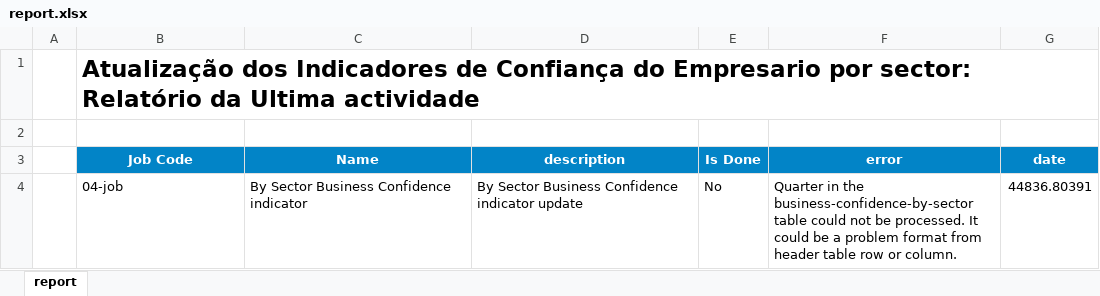
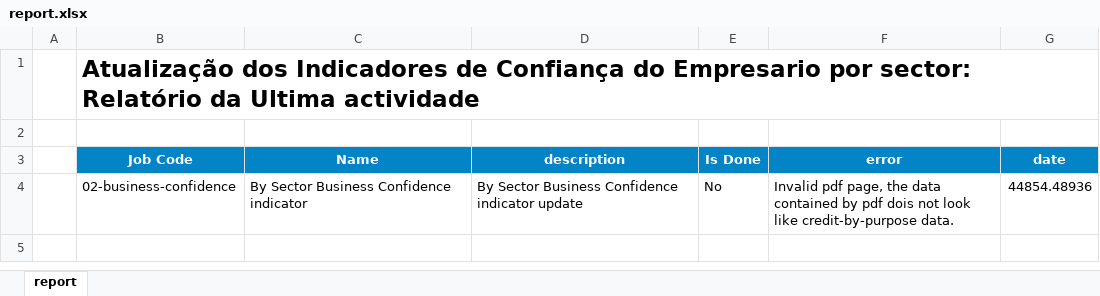
Before and after one commit to cym3/economist-update, an Excel workbook: src/businessConfidenceBySector/assets/report.xlsx, sheet report, drawn as a sheet; values as stored, in another font and other column widths than the file's, no borders; conditional formats not drawn; the diff names each change by its address in the sheet, - before the commit and + after, or states it on an @@ line.

```diff
--- a/src/businessConfidenceBySector/assets/report.xlsx (sheet report)
+++ b/src/businessConfidenceBySector/assets/report.xlsx (sheet report)
-B4 (Job Code): 04-job
+B4 (Job Code): 02-business-confidence
-F4 (error): Quarter in the business-confidence-by-sector table could not be processed. It could be a problem format from header table row or column.
+F4 (error): Invalid pdf page, the data contained by pdf dois not look like credit-by-purpose data.
-G4 (date): 44836.80391
+G4 (date): 44854.48936
```
Also changed, not shown: 52 other files.
